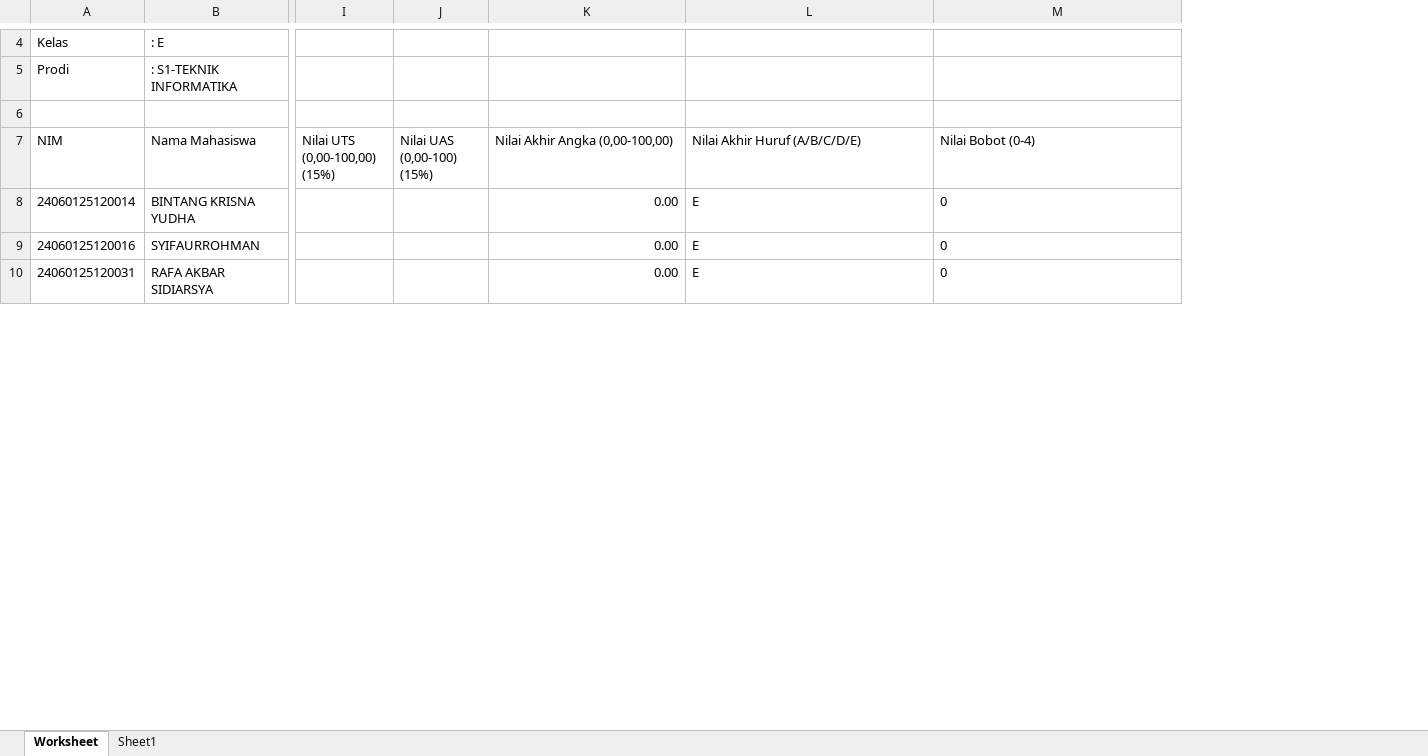
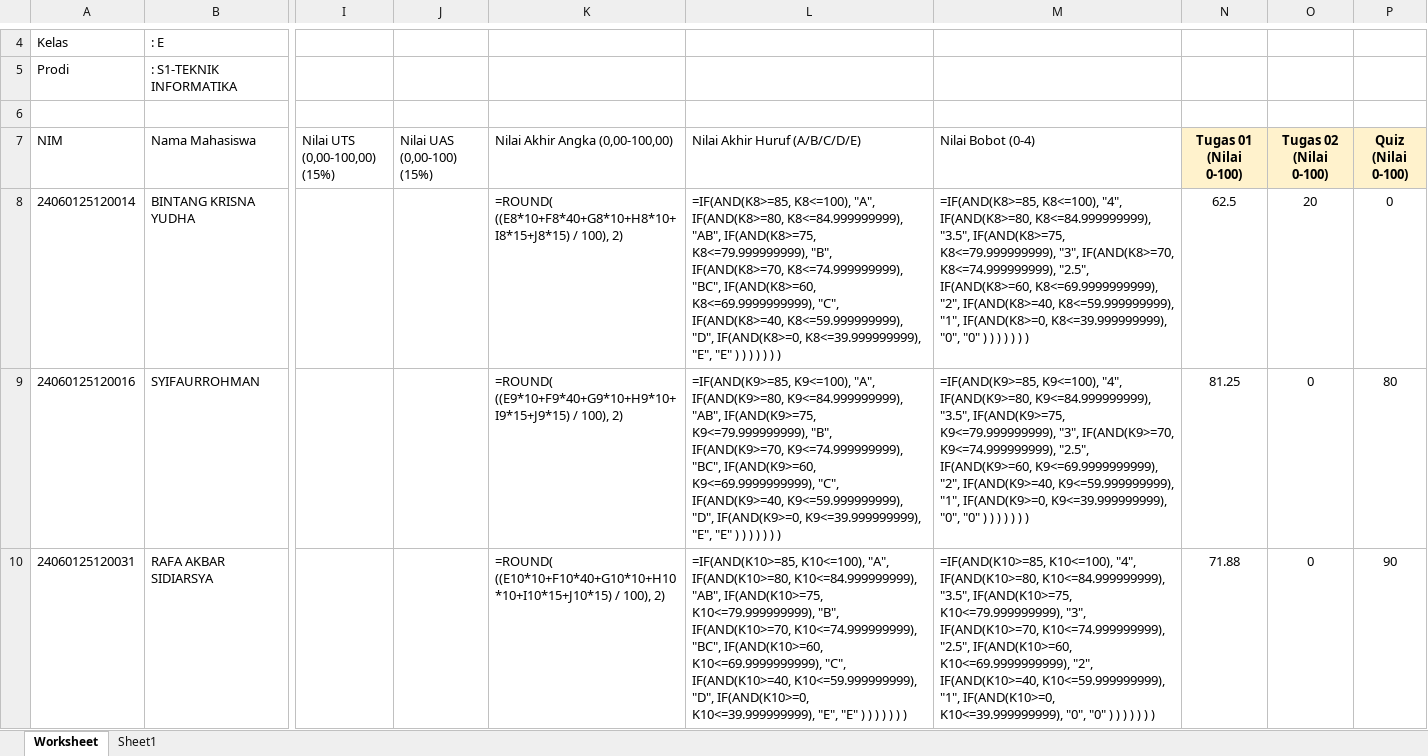
Before and after one commit to rasyidpurnama20/sonet-product, an Excel workbook: nilai-oak/OAK_MIK1624201_2025_2_E.xlsx, sheet Worksheet, drawn as a sheet; only a part is shown, gaps mark what is left out; values as stored, in another font and other column widths than the file's, no borders; formulas without a stored value are shown as written; the diff covers the shown part only; the diff names each change by its address in the sheet, - before the commit and + after, or states it on an @@ line.

```diff
--- a/nilai-oak/OAK_MIK1624201_2025_2_E.xlsx (sheet Worksheet)
+++ b/nilai-oak/OAK_MIK1624201_2025_2_E.xlsx (sheet Worksheet)
+column N (Tugas 01 (Nilai 0-100)), rows 8-10: 62.5 | 81.25 | 71.88
+column O (Tugas 02 (Nilai 0-100)), rows 8-10: 20 | 0 | 0
+column P (Quiz (Nilai 0-100)), rows 8-10: 0 | 80 | 90
-K8 (Nilai Akhir Angka (0,00-100,00)): 0.00
+K8 (Nilai Akhir Angka (0,00-100,00)): =ROUND( ((E8*10+F8*40+G8*10+H8*10+I8*15+J8*15) / 100), 2)
-L8 (Nilai Akhir Huruf (A/B/C/D/E)): E
+L8 (Nilai Akhir Huruf (A/B/C/D/E)): =IF(AND(K8>=85, K8<=100), "A", IF(AND(K8>=80, K8<=84.999999999), "AB", IF(AND(K8>=75, K8<=79.999999999), "B", IF(AND(K8>=70, K8<=74.999999999), "BC", IF(AND(K8>=60, K8<=69.9999999999), "C", IF(AND(K8>=40, K8<=59.999999999), "D", IF(AND(K8>=0, K8<=39.999999999), "E", "E" ) ) ) ) ) ) )
-M8 (Nilai Bobot (0-4)): 0
+M8 (Nilai Bobot (0-4)): =IF(AND(K8>=85, K8<=100), "4", IF(AND(K8>=80, K8<=84.999999999), "3.5", IF(AND(K8>=75, K8<=79.999999999), "3", IF(AND(K8>=70, K8<=74.999999999), "2.5", IF(AND(K8>=60, K8<=69.9999999999), "2", IF(AND(K8>=40, K8<=59.999999999), "1", IF(AND(K8>=0, K8<=39.999999999), "0", "0" ) ) ) ) ) ) )
-K9 (Nilai Akhir Angka (0,00-100,00)): 0.00
+K9 (Nilai Akhir Angka (0,00-100,00)): =ROUND( ((E9*10+F9*40+G9*10+H9*10+I9*15+J9*15) / 100), 2)
-L9 (Nilai Akhir Huruf (A/B/C/D/E)): E
+L9 (Nilai Akhir Huruf (A/B/C/D/E)): =IF(AND(K9>=85, K9<=100), "A", IF(AND(K9>=80, K9<=84.999999999), "AB", IF(AND(K9>=75, K9<=79.999999999), "B", IF(AND(K9>=70, K9<=74.999999999), "BC", IF(AND(K9>=60, K9<=69.9999999999), "C", IF(AND(K9>=40, K9<=59.999999999), "D", IF(AND(K9>=0, K9<=39.999999999), "E", "E" ) ) ) ) ) ) )
-M9 (Nilai Bobot (0-4)): 0
+M9 (Nilai Bobot (0-4)): =IF(AND(K9>=85, K9<=100), "4", IF(AND(K9>=80, K9<=84.999999999), "3.5", IF(AND(K9>=75, K9<=79.999999999), "3", IF(AND(K9>=70, K9<=74.999999999), "2.5", IF(AND(K9>=60, K9<=69.9999999999), "2", IF(AND(K9>=40, K9<=59.999999999), "1", IF(AND(K9>=0, K9<=39.999999999), "0", "0" ) ) ) ) ) ) )
-K10 (Nilai Akhir Angka (0,00-100,00)): 0.00
+K10 (Nilai Akhir Angka (0,00-100,00)): =ROUND( ((E10*10+F10*40+G10*10+H10*10+I10*15+J10*15) / 100), 2)
-L10 (Nilai Akhir Huruf (A/B/C/D/E)): E
+L10 (Nilai Akhir Huruf (A/B/C/D/E)): =IF(AND(K10>=85, K10<=100), "A", IF(AND(K10>=80, K10<=84.999999999), "AB", IF(AND(K10>=75, K10<=79.999999999), "B", IF(AND(K10>=70, K10<=74.999999999), "BC", IF(AND(K10>=60, K10<=69.9999999999), "C", IF(AND(K10>=40, K10<=59.999999999), "D", IF(AND(K10>=0, K10<=39.999999999), "E", "E" ) ) ) ) ) ) )
-M10 (Nilai Bobot (0-4)): 0
+M10 (Nilai Bobot (0-4)): =IF(AND(K10>=85, K10<=100), "4", IF(AND(K10>=80, K10<=84.999999999), "3.5", IF(AND(K10>=75, K10<=79.999999999), "3", IF(AND(K10>=70, K10<=74.999999999), "2.5", IF(AND(K10>=60, K10<=69.9999999999), "2", IF(AND(K10>=40, K10<=59.999999999), "1", IF(AND(K10>=0, K10<=39.999999999), "0", "0" ) ) ) ) ) ) )
```
Also changed, not shown: 114 edited cells elsewhere in this sheet, nilai-oak/OAK_MIK1624201_2025_2_A.xlsx, nilai-oak/OAK_MIK1624201_2025_2_B.xlsx, 3 other files.
